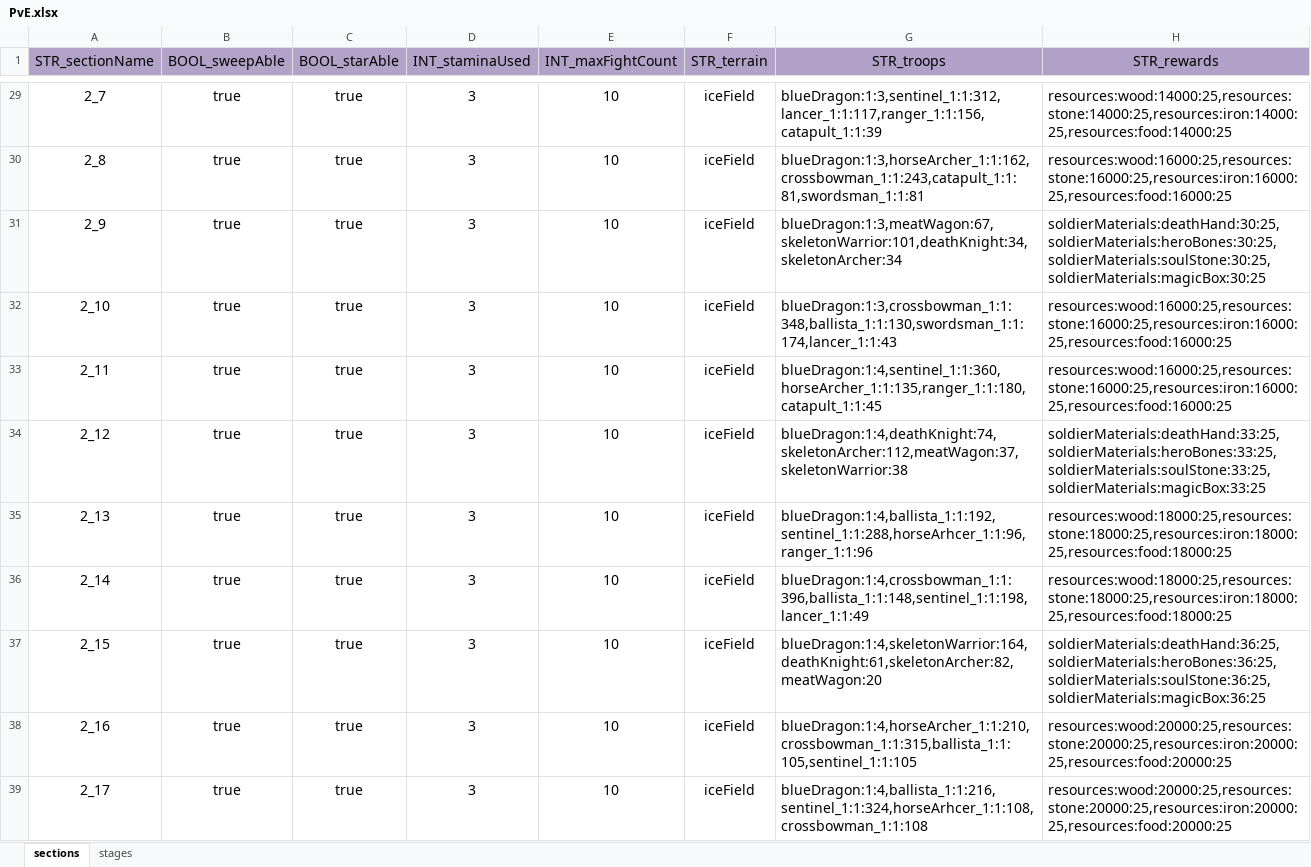
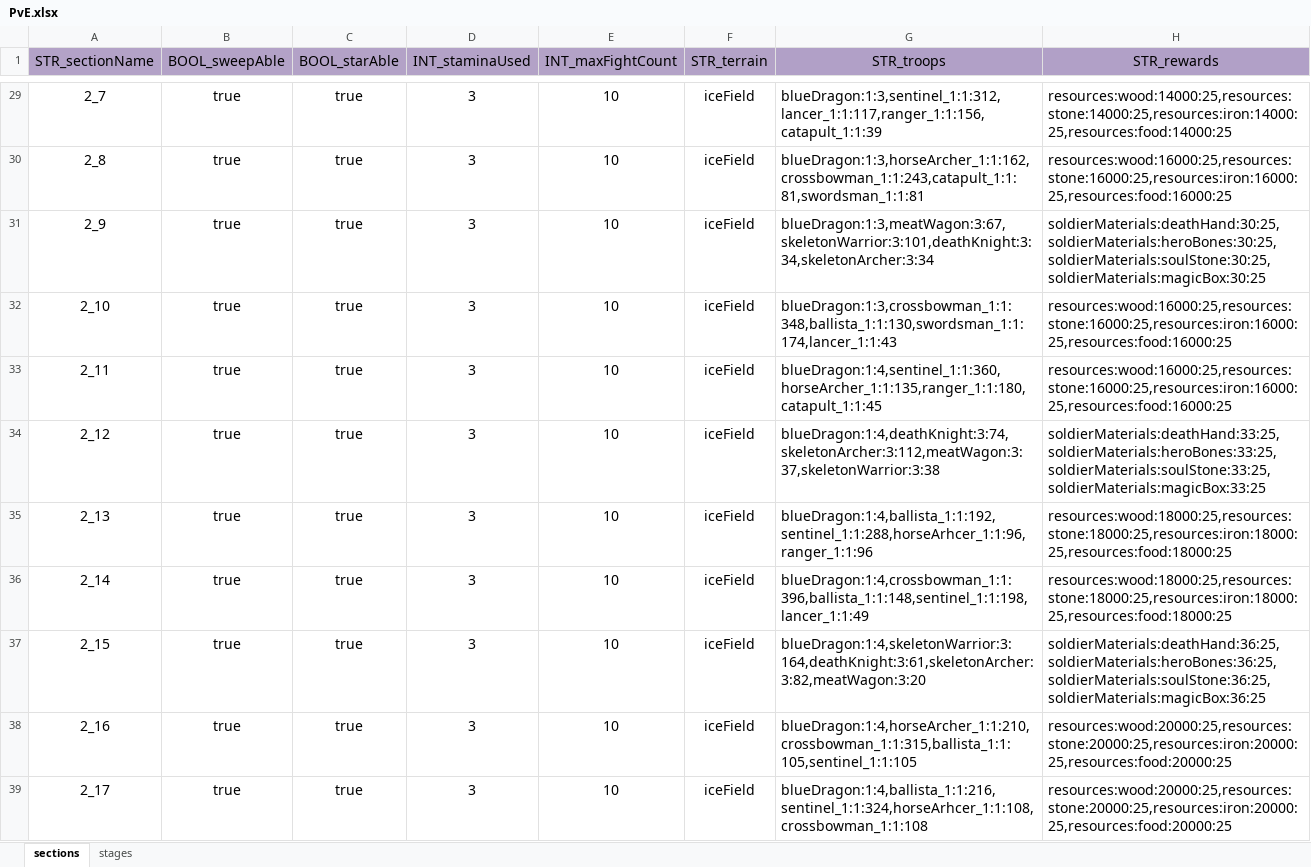
Before and after one commit to ModunZhang/kod_docs, an Excel workbook: datas/shared/PvE.xlsx, sheet sections, drawn as a sheet; only a part is shown, gaps mark what is left out; values as stored, in another font and other column widths than the file's, no borders; the diff covers the shown part only; the diff names each change by its address in the sheet, - before the commit and + after, or states it on an @@ line.

```diff
--- a/datas/shared/PvE.xlsx (sheet sections)
+++ b/datas/shared/PvE.xlsx (sheet sections)
-G31 (STR_troops): blueDragon:1:3,meatWagon:67,skeletonWarrior:101,deathKnight:34,skeletonArcher:34
+G31 (STR_troops): blueDragon:1:3,meatWagon:3:67,skeletonWarrior:3:101,deathKnight:3:34,skeletonArcher:3:34
-G34 (STR_troops): blueDragon:1:4,deathKnight:74,skeletonArcher:112,meatWagon:37,skeletonWarrior:38
+G34 (STR_troops): blueDragon:1:4,deathKnight:3:74,skeletonArcher:3:112,meatWagon:3:37,skeletonWarrior:3:38
-G37 (STR_troops): blueDragon:1:4,skeletonWarrior:164,deathKnight:61,skeletonArcher:82,meatWagon:20
+G37 (STR_troops): blueDragon:1:4,skeletonWarrior:3:164,deathKnight:3:61,skeletonArcher:3:82,meatWagon:3:20
```
Also changed, not shown: 165 edited cells and cell formats elsewhere in this sheet.
